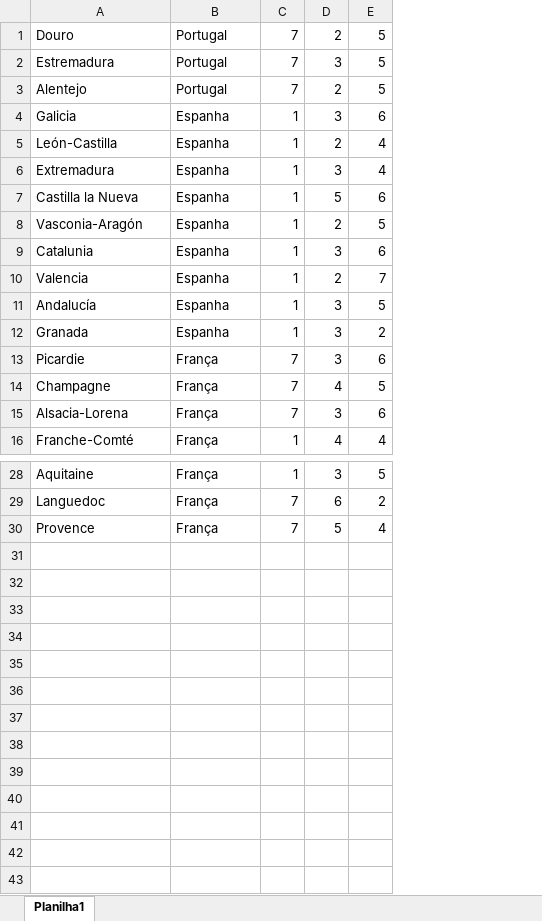
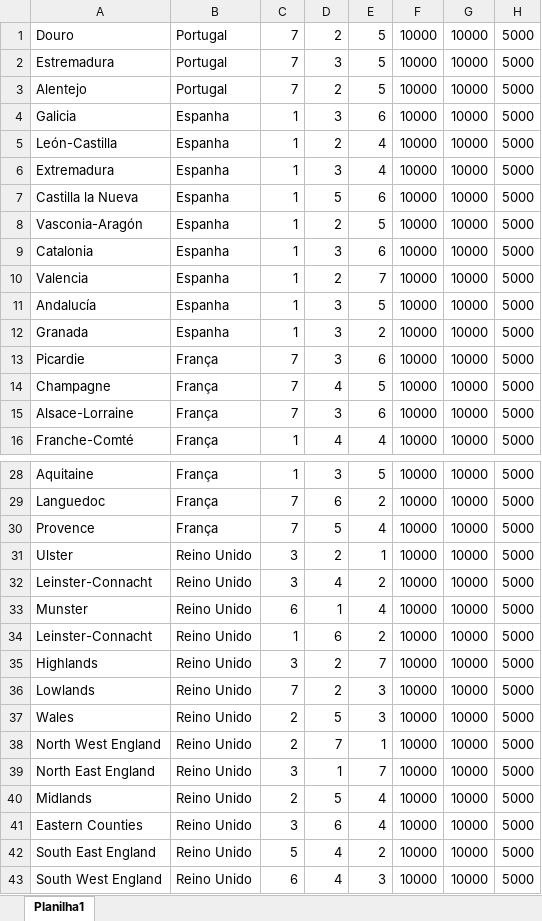
Before and after one commit to rafacunha033/laravel-rp-game, an Excel workbook: storage/provinces.xlsx, sheet Planilha1, drawn as a sheet; only a part is shown, gaps mark what is left out; values as stored, in another font and other column widths than the file's, no borders; the diff names each change by its address in the sheet, - before the commit and + after, or states it on an @@ line.

Commit message:
Province Economy part 2 complete

```diff
--- a/storage/provinces.xlsx (sheet Planilha1)
+++ b/storage/provinces.xlsx (sheet Planilha1)
+column F, rows 1-16: all 10000; rows 28-30: all 10000
+column G, rows 1-16: all 10000; rows 28-30: all 10000
+column H, rows 1-16: all 5000; rows 28-30: all 5000
-A9: Catalunia
+A9: Catalonia
-A15: Alsacia-Lorena
+A15: Alsace-Lorraine
+row 31: Ulster | Reino Unido | 3 | 2 | 1 | 10000 | 10000 | 5000
+row 32: Leinster-Connacht | Reino Unido | 3 | 4 | 2 | 10000 | 10000 | 5000
+row 33: Munster | Reino Unido | 6 | 1 | 4 | 10000 | 10000 | 5000
+row 34: Leinster-Connacht | Reino Unido | 1 | 6 | 2 | 10000 | 10000 | 5000
+row 35: Highlands | Reino Unido | 3 | 2 | 7 | 10000 | 10000 | 5000
+row 36: Lowlands | Reino Unido | 7 | 2 | 3 | 10000 | 10000 | 5000
+row 37: Wales | Reino Unido | 2 | 5 | 3 | 10000 | 10000 | 5000
+row 38: North West England | Reino Unido | 2 | 7 | 1 | 10000 | 10000 | 5000
+row 39: North East England | Reino Unido | 3 | 1 | 7 | 10000 | 10000 | 5000
+row 40: Midlands | Reino Unido | 2 | 5 | 4 | 10000 | 10000 | 5000
+row 41: Eastern Counties | Reino Unido | 3 | 6 | 4 | 10000 | 10000 | 5000
+row 42: South East England | Reino Unido | 5 | 4 | 2 | 10000 | 10000 | 5000
+row 43: South West England | Reino Unido | 6 | 4 | 3 | 10000 | 10000 | 5000
```
Also changed, not shown: 7 other files.
